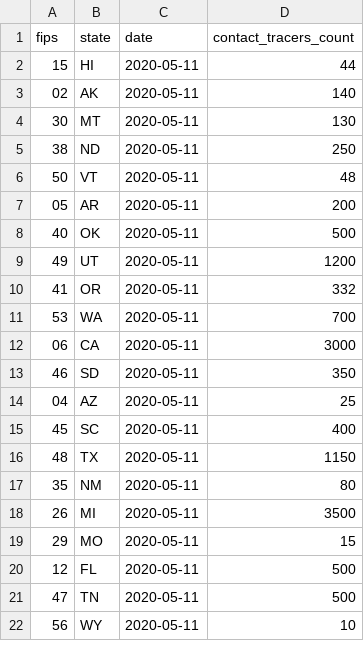
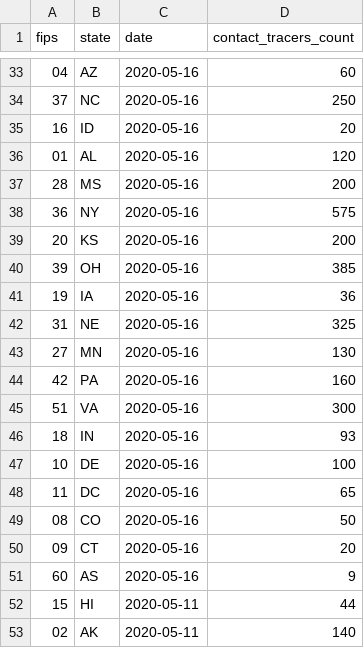
Before and after one commit to bschram/covid-data-public, a CSV file: data/test-and-trace/state_data.csv, drawn as a sheet; only a part is shown, gaps mark what is left out; the shorter side is filled out with more unchanged rows; the diff covers the shown part only.

```diff
--- a/data/test-and-trace/state_data.csv
+++ b/data/test-and-trace/state_data.csv
@@ -2 +33,20 @@ fips,state,date,contact_tracers_count
+04,AZ,2020-05-16,60
+37,NC,2020-05-16,250
+16,ID,2020-05-16,20
+01,AL,2020-05-16,120
+28,MS,2020-05-16,200
+36,NY,2020-05-16,575
+20,KS,2020-05-16,200
+39,OH,2020-05-16,385
+19,IA,2020-05-16,36
+31,NE,2020-05-16,325
+27,MN,2020-05-16,130
+42,PA,2020-05-16,160
+51,VA,2020-05-16,300
+18,IN,2020-05-16,93
+10,DE,2020-05-16,100
+11,DC,2020-05-16,65
+08,CO,2020-05-16,50
+09,CT,2020-05-16,20
+60,AS,2020-05-16,9
 15,HI,2020-05-11,44
```
Also changed, not shown: 31 added rows elsewhere in this file, 8 other files.
